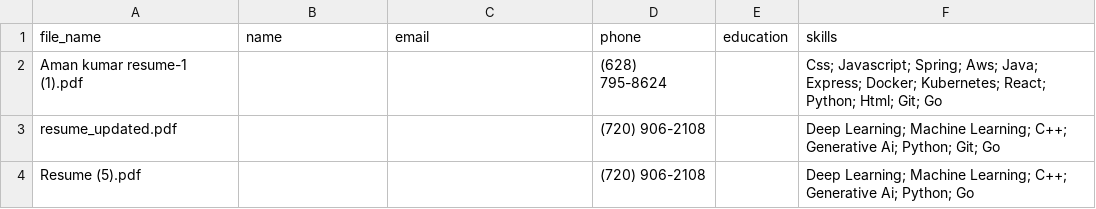
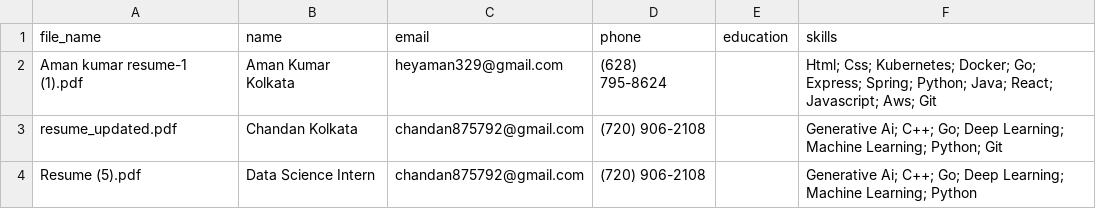
Before and after one commit to Chandan72/resume-extractor, a CSV file: output/extracted_resumes.csv, drawn as a sheet.

Commit message:
improve the extration of name and email

```diff
--- a/output/extracted_resumes.csv
+++ b/output/extracted_resumes.csv
@@ -1,4 +1,4 @@
 file_name,name,email,phone,education,skills
-Aman kumar resume-1 (1).pdf,,,(628) 795-8624,,Css; Javascript; Spring; Aws; Java; Express; Docker; Kubernetes; React; Python; Html; Git; Go
-resume_updated.pdf,,,(720) 906-2108,,Deep Learning; Machine Learning; C++; Generative Ai; Python; Git; Go
-Resume (5).pdf,,,(720) 906-2108,,Deep Learning; Machine Learning; C++; Generative Ai; Python; Go
+Aman kumar resume-1 (1).pdf,Aman Kumar Kolkata,heyaman329@gmail.com,(628) 795-8624,,Html; Css; Kubernetes; Docker; Go; Express; Spring; Python; Java; React; Javascript; Aws; Git
+resume_updated.pdf,Chandan Kolkata,chandan875792@gmail.com,(720) 906-2108,,Generative Ai; C++; Go; Deep Learning; Machine Learning; Python; Git
+Resume (5).pdf,Data Science Intern,chandan875792@gmail.com,(720) 906-2108,,Generative Ai; C++; Go; Deep Learning; Machine Learning; Python
```
Also changed, not shown: 3 other files.
